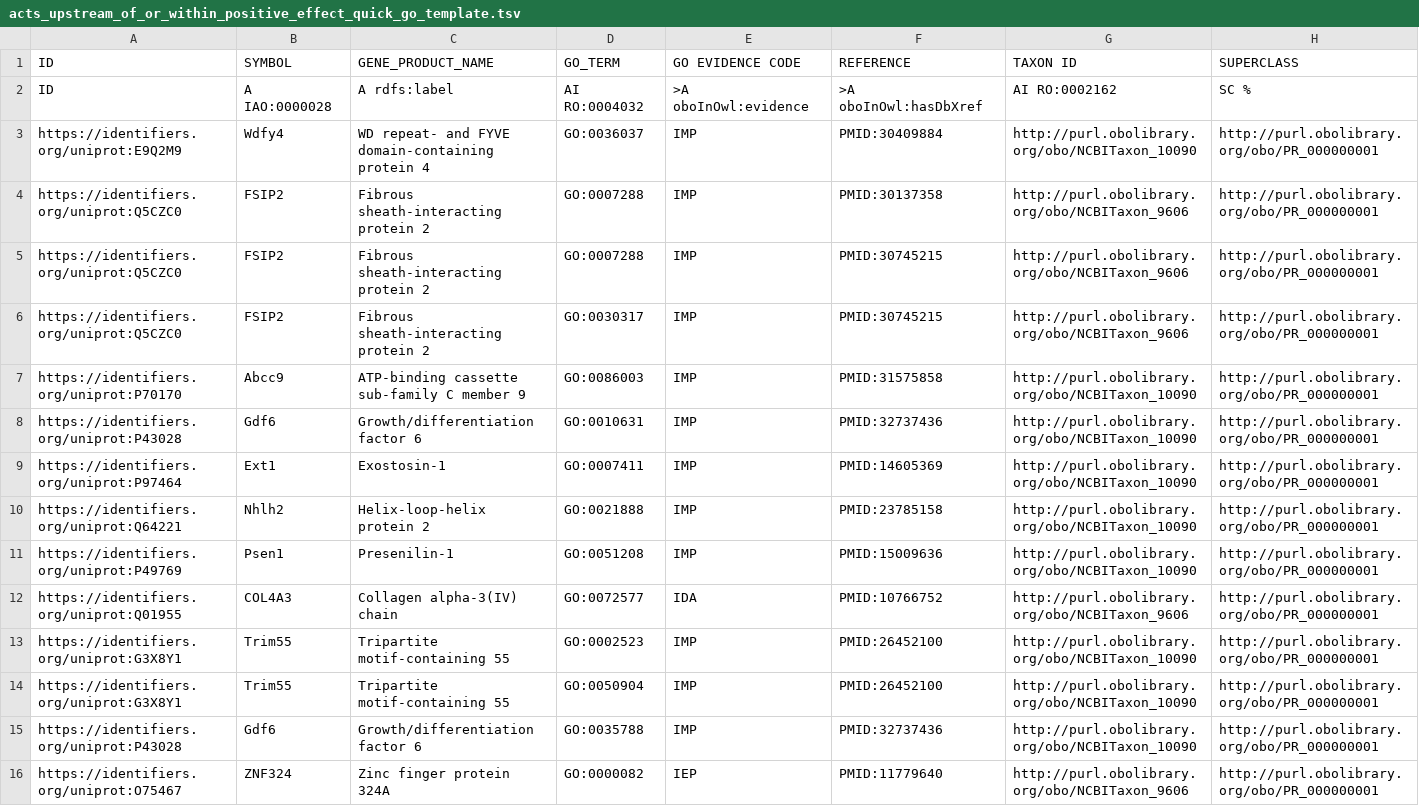
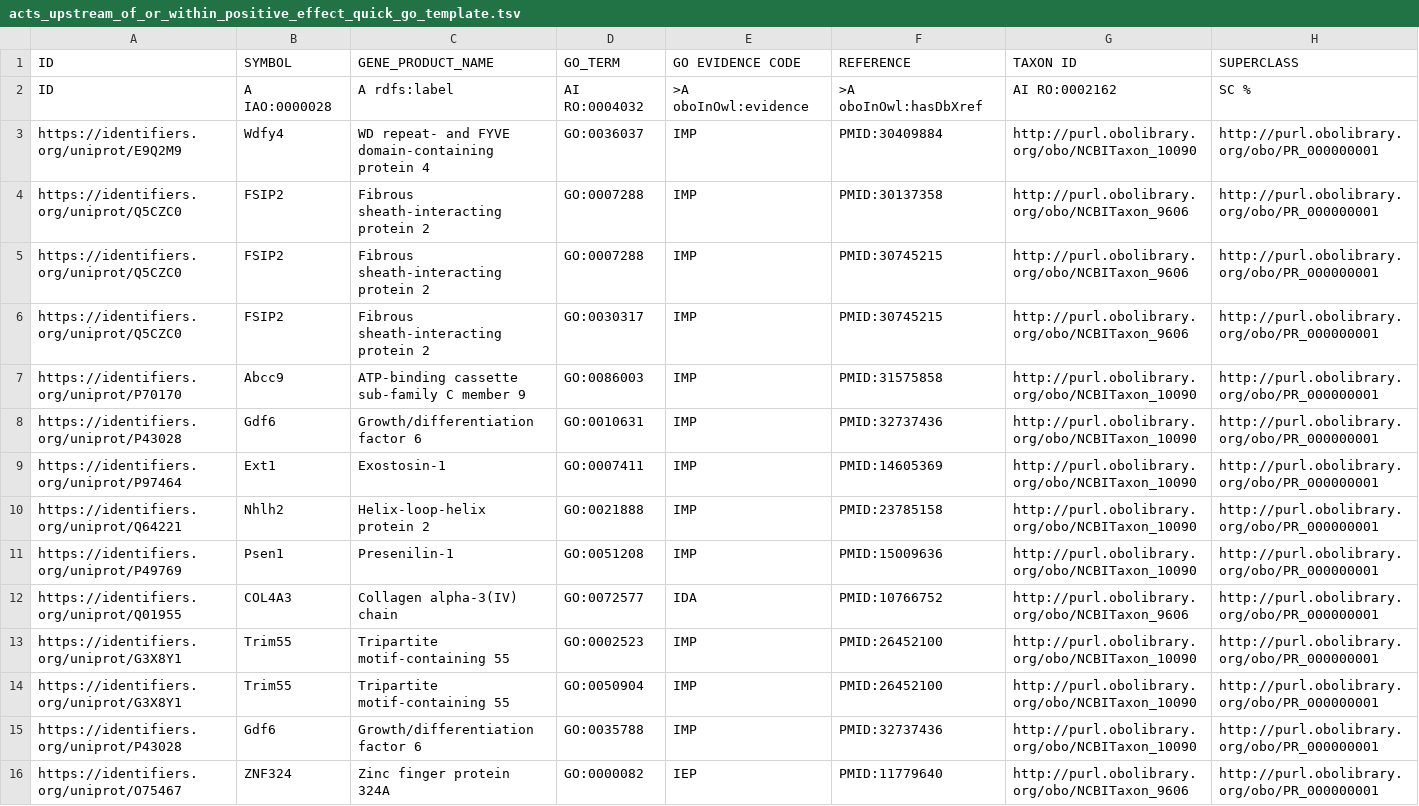
Before and after one commit to Cellular-Semantics/CellMark, a TSV file: src/templates/cl_kg/acts_upstream_of_or_within_positive_effect_quick_go_template.tsv, drawn as a sheet; only a part is shown; the diff covers the shown part only.

```diff
--- a/src/templates/cl_kg/acts_upstream_of_or_within_positive_effect_quick_go_template.tsv
+++ b/src/templates/cl_kg/acts_upstream_of_or_within_positive_effect_quick_go_template.tsv
@@ -2,15 +2,15 @@ ID	SYMBOL	GENE_PRODUCT_NAME	GO_TERM	GO EVIDENCE CODE	REFERENCE	TAXON ID	SUPERCLA
 ID	A IAO:0000028	A rdfs:label	AI RO:0004032	>A oboInOwl:evidence	>A oboInOwl:hasDbXref	AI RO:0002162	SC %
-https://identifiers.org/uniprot:E9Q2M9	Wdfy4	WD repeat- and FYVE domain-containing protein 4	GO:0036037	IMP	PMID:30409884	http://purl.obolibrary.org/obo/NCBITaxon_10090	http://purl.obolibrary.org/obo/PR_000000001
-https://identifiers.org/uniprot:Q5CZC0	FSIP2	Fibrous sheath-interacting protein 2	GO:0007288	IMP	PMID:30137358	http://purl.obolibrary.org/obo/NCBITaxon_9606	http://purl.obolibrary.org/obo/PR_000000001
-https://identifiers.org/uniprot:Q5CZC0	FSIP2	Fibrous sheath-interacting protein 2	GO:0007288	IMP	PMID:30745215	http://purl.obolibrary.org/obo/NCBITaxon_9606	http://purl.obolibrary.org/obo/PR_000000001
-https://identifiers.org/uniprot:Q5CZC0	FSIP2	Fibrous sheath-interacting protein 2	GO:0030317	IMP	PMID:30745215	http://purl.obolibrary.org/obo/NCBITaxon_9606	http://purl.obolibrary.org/obo/PR_000000001
-https://identifiers.org/uniprot:P70170	Abcc9	ATP-binding cassette sub-family C member 9	GO:0086003	IMP	PMID:31575858	http://purl.obolibrary.org/obo/NCBITaxon_10090	http://purl.obolibrary.org/obo/PR_000000001
-https://identifiers.org/uniprot:P43028	Gdf6	Growth/differentiation factor 6	GO:0010631	IMP	PMID:32737436	http://purl.obolibrary.org/obo/NCBITaxon_10090	http://purl.obolibrary.org/obo/PR_000000001
-https://identifiers.org/uniprot:P97464	Ext1	Exostosin-1	GO:0007411	IMP	PMID:14605369	http://purl.obolibrary.org/obo/NCBITaxon_10090	http://purl.obolibrary.org/obo/PR_000000001
-https://identifiers.org/uniprot:Q64221	Nhlh2	Helix-loop-helix protein 2	GO:0021888	IMP	PMID:23785158	http://purl.obolibrary.org/obo/NCBITaxon_10090	http://purl.obolibrary.org/obo/PR_000000001
-https://identifiers.org/uniprot:P49769	Psen1	Presenilin-1	GO:0051208	IMP	PMID:15009636	http://purl.obolibrary.org/obo/NCBITaxon_10090	http://purl.obolibrary.org/obo/PR_000000001
-https://identifiers.org/uniprot:Q01955	COL4A3	Collagen alpha-3(IV) chain	GO:0072577	IDA	PMID:10766752	http://purl.obolibrary.org/obo/NCBITaxon_9606	http://purl.obolibrary.org/obo/PR_000000001
-https://identifiers.org/uniprot:G3X8Y1	Trim55	Tripartite motif-containing 55	GO:0002523	IMP	PMID:26452100	http://purl.obolibrary.org/obo/NCBITaxon_10090	http://purl.obolibrary.org/obo/PR_000000001
-https://identifiers.org/uniprot:G3X8Y1	Trim55	Tripartite motif-containing 55	GO:0050904	IMP	PMID:26452100	http://purl.obolibrary.org/obo/NCBITaxon_10090	http://purl.obolibrary.org/obo/PR_000000001
-https://identifiers.org/uniprot:P43028	Gdf6	Growth/differentiation factor 6	GO:0035788	IMP	PMID:32737436	http://purl.obolibrary.org/obo/NCBITaxon_10090	http://purl.obolibrary.org/obo/PR_000000001
-https://identifiers.org/uniprot:O75467	ZNF324	Zinc finger protein 324A	GO:0000082	IEP	PMID:11779640	http://purl.obolibrary.org/obo/NCBITaxon_9606	http://purl.obolibrary.org/obo/PR_000000001
+https://identifiers.org/uniprot/E9Q2M9	Wdfy4	WD repeat- and FYVE domain-containing protein 4	GO:0036037	IMP	PMID:30409884	http://purl.obolibrary.org/obo/NCBITaxon_10090	http://purl.obolibrary.org/obo/PR_000000001
+https://identifiers.org/uniprot/Q5CZC0	FSIP2	Fibrous sheath-interacting protein 2	GO:0007288	IMP	PMID:30137358	http://purl.obolibrary.org/obo/NCBITaxon_9606	http://purl.obolibrary.org/obo/PR_000000001
+https://identifiers.org/uniprot/Q5CZC0	FSIP2	Fibrous sheath-interacting protein 2	GO:0007288	IMP	PMID:30745215	http://purl.obolibrary.org/obo/NCBITaxon_9606	http://purl.obolibrary.org/obo/PR_000000001
+https://identifiers.org/uniprot/Q5CZC0	FSIP2	Fibrous sheath-interacting protein 2	GO:0030317	IMP	PMID:30745215	http://purl.obolibrary.org/obo/NCBITaxon_9606	http://purl.obolibrary.org/obo/PR_000000001
+https://identifiers.org/uniprot/P70170	Abcc9	ATP-binding cassette sub-family C member 9	GO:0086003	IMP	PMID:31575858	http://purl.obolibrary.org/obo/NCBITaxon_10090	http://purl.obolibrary.org/obo/PR_000000001
+https://identifiers.org/uniprot/P43028	Gdf6	Growth/differentiation factor 6	GO:0010631	IMP	PMID:32737436	http://purl.obolibrary.org/obo/NCBITaxon_10090	http://purl.obolibrary.org/obo/PR_000000001
+https://identifiers.org/uniprot/P97464	Ext1	Exostosin-1	GO:0007411	IMP	PMID:14605369	http://purl.obolibrary.org/obo/NCBITaxon_10090	http://purl.obolibrary.org/obo/PR_000000001
+https://identifiers.org/uniprot/Q64221	Nhlh2	Helix-loop-helix protein 2	GO:0021888	IMP	PMID:23785158	http://purl.obolibrary.org/obo/NCBITaxon_10090	http://purl.obolibrary.org/obo/PR_000000001
+https://identifiers.org/uniprot/P49769	Psen1	Presenilin-1	GO:0051208	IMP	PMID:15009636	http://purl.obolibrary.org/obo/NCBITaxon_10090	http://purl.obolibrary.org/obo/PR_000000001
+https://identifiers.org/uniprot/Q01955	COL4A3	Collagen alpha-3(IV) chain	GO:0072577	IDA	PMID:10766752	http://purl.obolibrary.org/obo/NCBITaxon_9606	http://purl.obolibrary.org/obo/PR_000000001
+https://identifiers.org/uniprot/G3X8Y1	Trim55	Tripartite motif-containing 55	GO:0002523	IMP	PMID:26452100	http://purl.obolibrary.org/obo/NCBITaxon_10090	http://purl.obolibrary.org/obo/PR_000000001
+https://identifiers.org/uniprot/G3X8Y1	Trim55	Tripartite motif-containing 55	GO:0050904	IMP	PMID:26452100	http://purl.obolibrary.org/obo/NCBITaxon_10090	http://purl.obolibrary.org/obo/PR_000000001
+https://identifiers.org/uniprot/P43028	Gdf6	Growth/differentiation factor 6	GO:0035788	IMP	PMID:32737436	http://purl.obolibrary.org/obo/NCBITaxon_10090	http://purl.obolibrary.org/obo/PR_000000001
+https://identifiers.org/uniprot/O75467	ZNF324	Zinc finger protein 324A	GO:0000082	IEP	PMID:11779640	http://purl.obolibrary.org/obo/NCBITaxon_9606	http://purl.obolibrary.org/obo/PR_000000001
```
Also changed, not shown: 16 edited cells elsewhere in this file, src/templates/cl_kg/acts_upstream_of_negative_effect_quick_go_template.tsv, src/templates/cl_kg/acts_upstream_of_or_within_negative_effect_quick_go_template.tsv, 10 other files.
